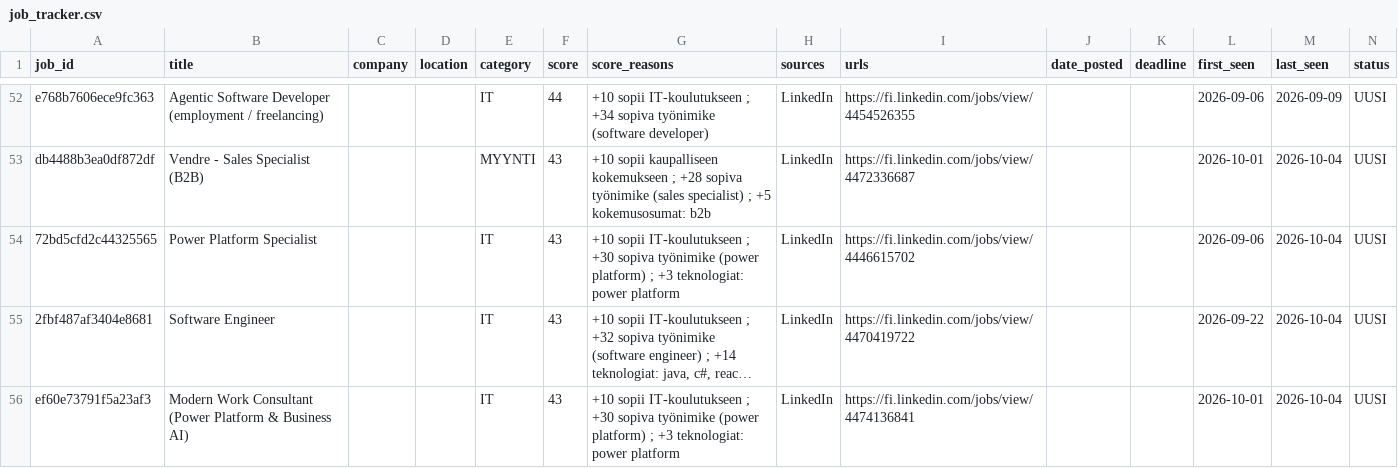
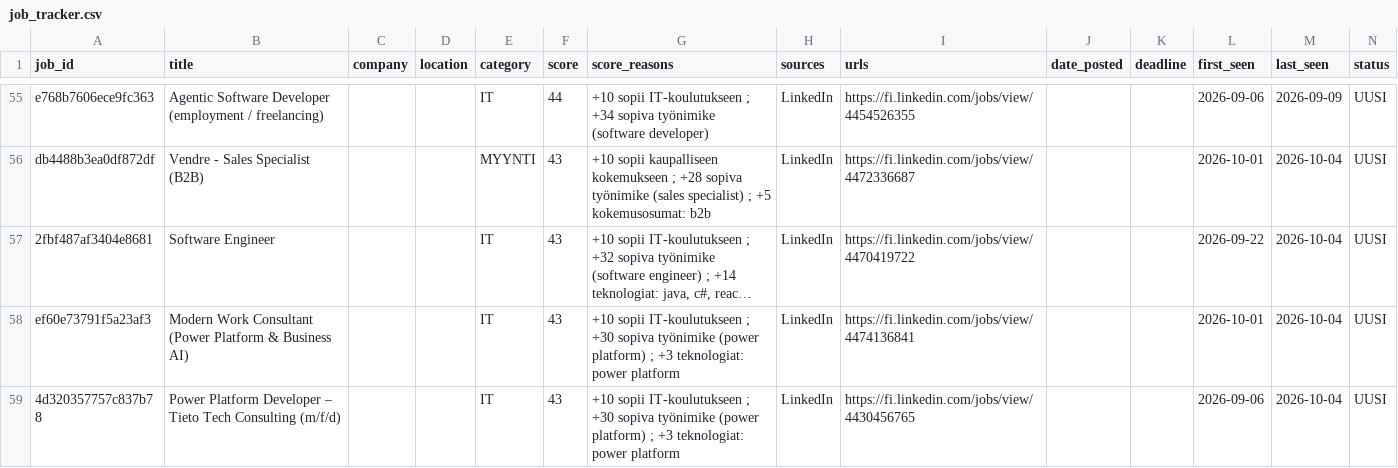
Before and after one commit to JanOlaf1/Job-agent, a CSV file: job_tracker.csv, drawn as a sheet; only a part is shown, gaps mark what is left out; the shorter side is filled out with more unchanged rows; long unchanged cells end in …; removed rows and columns are numbered as before the commit, all else as after; rows hold the shown columns only; the diff covers the shown part only; the diff names each change by its address in the sheet, - before the commit and + after, or states it on an @@ line.

```diff
--- a/job_tracker.csv
+++ b/job_tracker.csv
-row 54: 72bd5cfd2c44325565 | Power Platform Specialist |  |  | IT | 43 | +10 sopii IT-koulutukseen ; +30 sopiva työnimike (power platform) ; +3 teknologiat: power platform | LinkedIn | https://fi.linkedin.com/jobs/view/4446615702 |  |  | 2026-09-06 | 2026-10-04 | UUSI
```
Also changed, not shown: 8 added rows, 7 removed rows and 2 edited cells elsewhere in this file, 2 other files.
